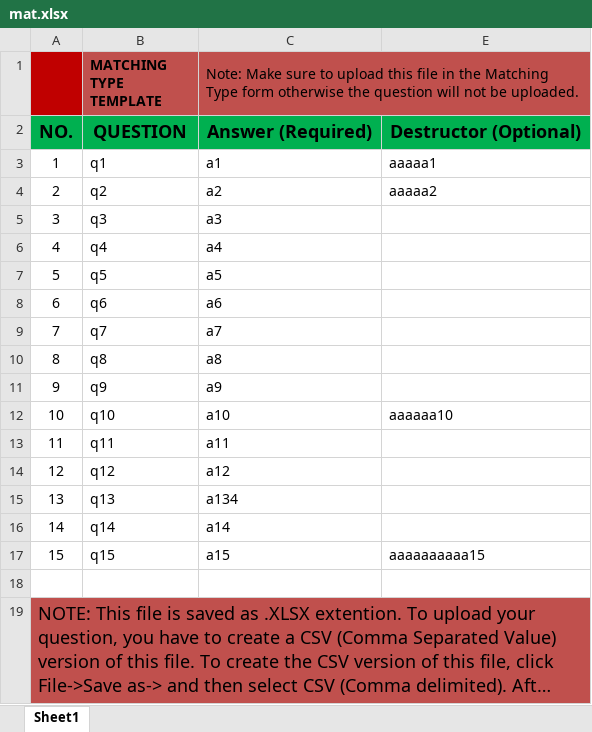
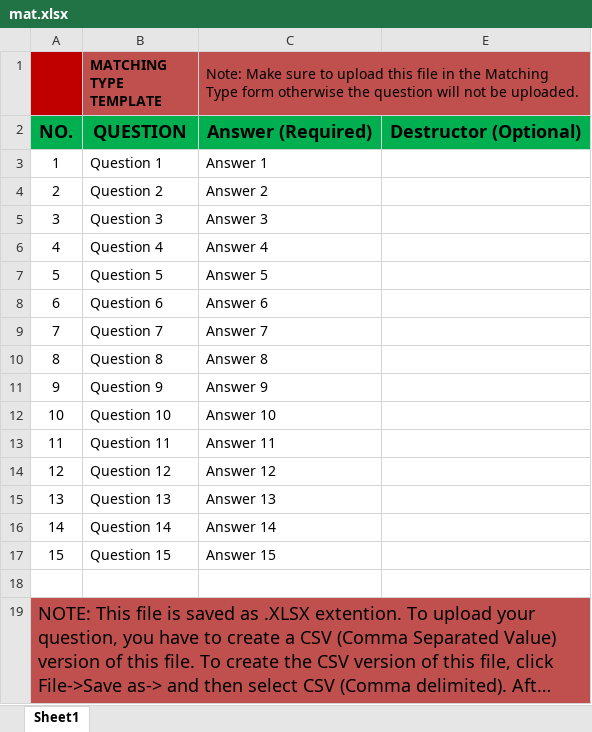
Before and after one commit to jakecorn/Web-based-Examination-with-Data-Analytics-Using-Laravel, an Excel workbook: public/template/mat.xlsx, sheet Sheet1, drawn as a sheet; long unchanged cells end in …; values as stored, in another font and other column widths than the file's, no borders; the diff names each change by its address in the sheet, - before the commit and + after, or states it on an @@ line.

```diff
--- a/public/template/mat.xlsx (sheet Sheet1)
+++ b/public/template/mat.xlsx (sheet Sheet1)
-B3 (MATCHING TYPE TEMPLATE): q1
+B3 (MATCHING TYPE TEMPLATE): Question 1
-C3: a1
+C3: Answer 1
-E3: aaaaa1
+E3: (empty)
-B4 (MATCHING TYPE TEMPLATE): q2
+B4 (MATCHING TYPE TEMPLATE): Question 2
-C4: a2
+C4: Answer 2
-E4: aaaaa2
+E4: (empty)
-B5 (MATCHING TYPE TEMPLATE): q3
+B5 (MATCHING TYPE TEMPLATE): Question 3
-C5: a3
+C5: Answer 3
-B6 (MATCHING TYPE TEMPLATE): q4
+B6 (MATCHING TYPE TEMPLATE): Question 4
-C6: a4
+C6: Answer 4
-B7 (MATCHING TYPE TEMPLATE): q5
+B7 (MATCHING TYPE TEMPLATE): Question 5
-C7: a5
+C7: Answer 5
-B8 (MATCHING TYPE TEMPLATE): q6
+B8 (MATCHING TYPE TEMPLATE): Question 6
-C8: a6
+C8: Answer 6
-B9 (MATCHING TYPE TEMPLATE): q7
+B9 (MATCHING TYPE TEMPLATE): Question 7
-C9: a7
+C9: Answer 7
-B10 (MATCHING TYPE TEMPLATE): q8
+B10 (MATCHING TYPE TEMPLATE): Question 8
-C10: a8
+C10: Answer 8
-B11 (MATCHING TYPE TEMPLATE): q9
+B11 (MATCHING TYPE TEMPLATE): Question 9
-C11: a9
+C11: Answer 9
-B12 (MATCHING TYPE TEMPLATE): q10
+B12 (MATCHING TYPE TEMPLATE): Question 10
-C12: a10
+C12: Answer 10
-E12: aaaaaa10
+E12: (empty)
-B13 (MATCHING TYPE TEMPLATE): q11
+B13 (MATCHING TYPE TEMPLATE): Question 11
-C13: a11
+C13: Answer 11
-B14 (MATCHING TYPE TEMPLATE): q12
+B14 (MATCHING TYPE TEMPLATE): Question 12
-C14: a12
+C14: Answer 12
-B15 (MATCHING TYPE TEMPLATE): q13
+B15 (MATCHING TYPE TEMPLATE): Question 13
-C15: a134
+C15: Answer 13
-B16 (MATCHING TYPE TEMPLATE): q14
+B16 (MATCHING TYPE TEMPLATE): Question 14
-C16: a14
+C16: Answer 14
-B17 (MATCHING TYPE TEMPLATE): q15
+B17 (MATCHING TYPE TEMPLATE): Question 15
-C17: a15
+C17: Answer 15
-E17: aaaaaaaaaa15
+E17: (empty)
```
Also changed, not shown: public/template/ess.xlsx, public/template/ide.xlsx, 22 other files.
